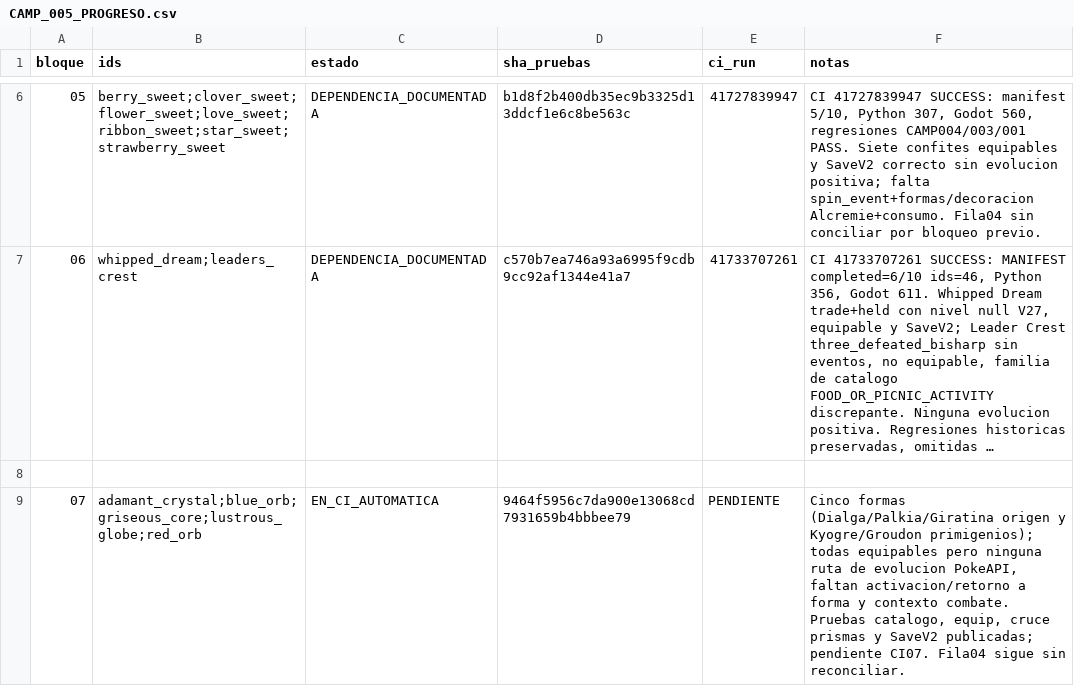
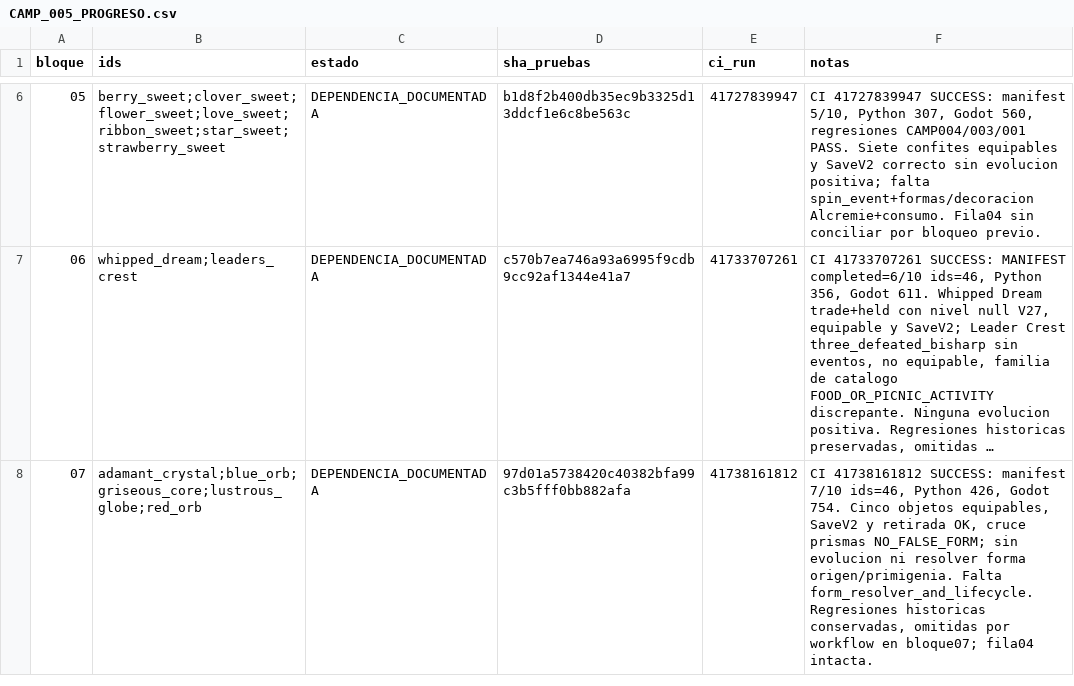
Before and after one commit to danielmariabardillo1412-creator/pokemon-calvo-, a CSV file: docs/coordination/items_parallel_v1/reports/W04/CAMP_005_PROGRESO.csv, drawn as a sheet; only a part is shown, gaps mark what is left out; long unchanged cells end in …; removed rows and columns are numbered as before the commit, all else as after; the diff names each change by its address in the sheet, - before the commit and + after, or states it on an @@ line.

Commit message:
docs(w04 camp005): CI07 426/754 y dependencia de cinco formas

```diff
--- a/docs/coordination/items_parallel_v1/reports/W04/CAMP_005_PROGRESO.csv
+++ b/docs/coordination/items_parallel_v1/reports/W04/CAMP_005_PROGRESO.csv
-row 8: (empty)
-C8 (estado): EN_CI_AUTOMATICA
+C8 (estado): DEPENDENCIA_DOCUMENTADA
-D8 (sha_pruebas): 9464f5956c7da900e13068cd7931659b4bbbee79
+D8 (sha_pruebas): 97d01a5738420c40382bfa99c3b5fff0bb882afa
-E8 (ci_run): PENDIENTE
+E8 (ci_run): 41738161812
-F8 (notas): Cinco formas (Dialga/Palkia/Giratina origen y Kyogre/Groudon primigenios); todas equipables pero ninguna ruta de evolucion PokeAPI, faltan activacion/retorno a forma y contexto combate. Pruebas catalogo, equip, cruce prismas y SaveV2 publicadas; pendiente CI07. Fila04 sigue sin reconciliar.
+F8 (notas): CI 41738161812 SUCCESS: manifest 7/10 ids=46, Python 426, Godot 754. Cinco objetos equipables, SaveV2 y retirada OK, cruce prismas NO_FALSE_FORM; sin evolucion ni resolver forma origen/primigenia. Falta form_resolver_and_lifecycle. Regresiones historicas conservadas, omitidas por workflow en bloque07; fila04 intacta.
```
